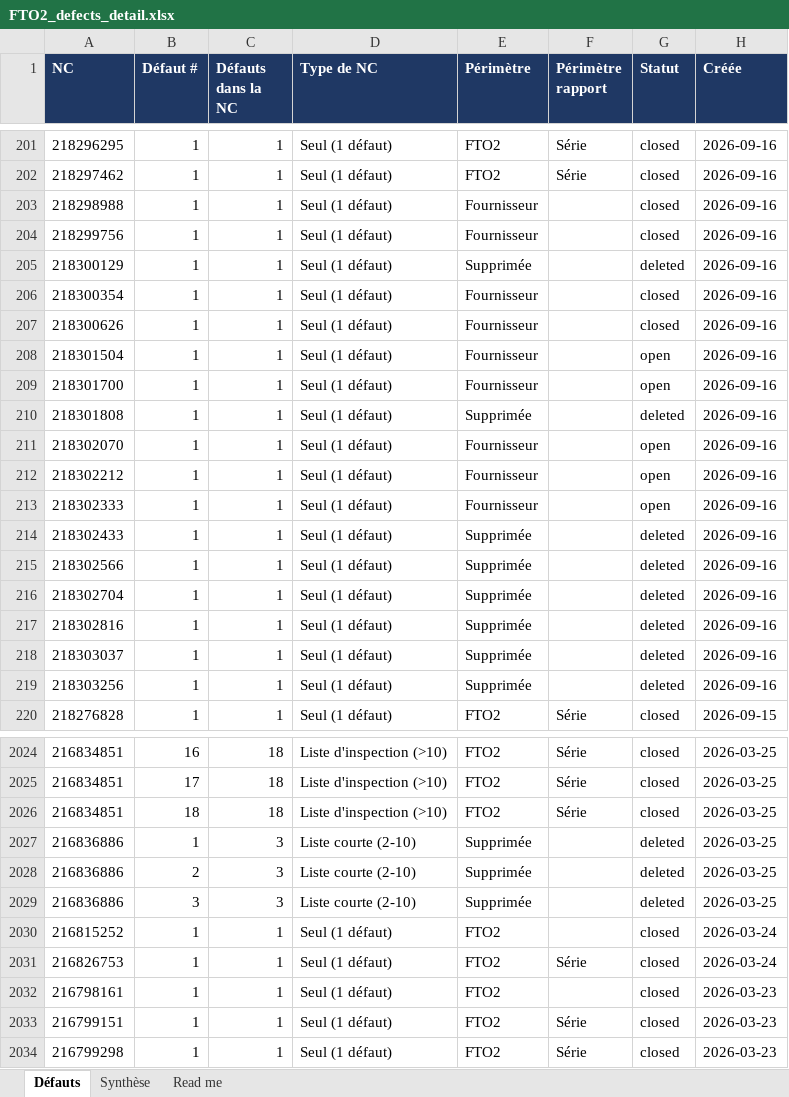
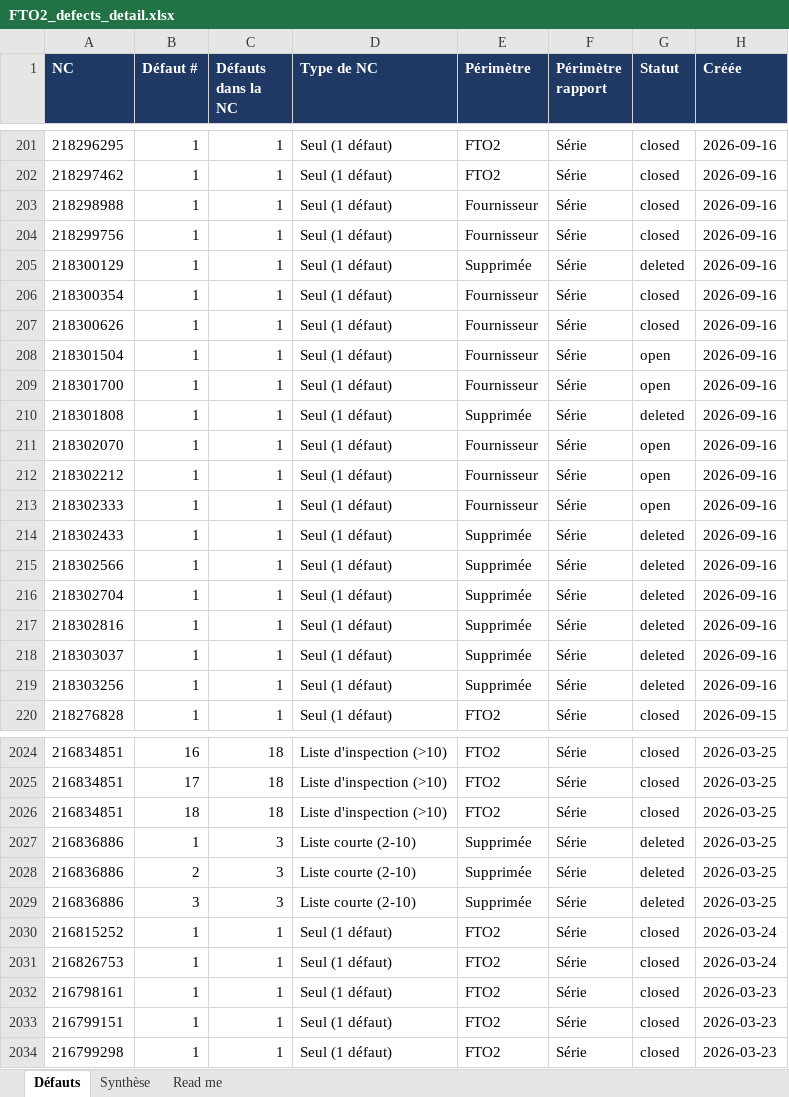
Before and after one commit to moudimash99/FTO2_NC_handover, an Excel workbook: 05_outputs/FTO2_defects_detail.xlsx, sheet Défauts, drawn as a sheet; only a part is shown, gaps mark what is left out; values as stored, in another font and other column widths than the file's, no borders; the diff covers the shown part only; the diff names each change by its address in the sheet, - before the commit and + after, or states it on an @@ line.

```diff
--- a/05_outputs/FTO2_defects_detail.xlsx (sheet Défauts)
+++ b/05_outputs/FTO2_defects_detail.xlsx (sheet Défauts)
-F203:F219 (Périmètre rapport): (empty)
+F203:F219 (Périmètre rapport): Série
-F2027:F2030 (Périmètre rapport): (empty)
+F2027:F2030 (Périmètre rapport): Série
-F2032 (Périmètre rapport): (empty)
+F2032 (Périmètre rapport): Série
```
Also changed, not shown: 237 edited cells elsewhere in this sheet, sheet Synthèse, 32 other files.
